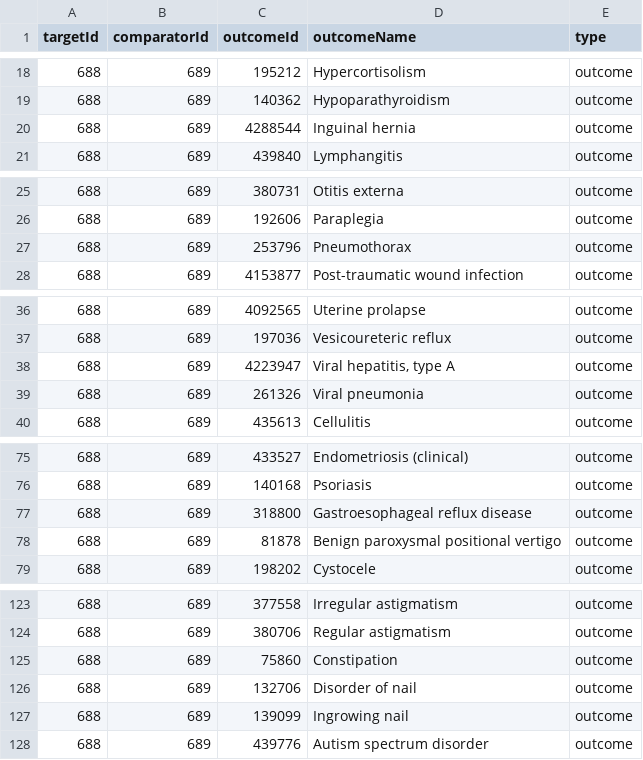
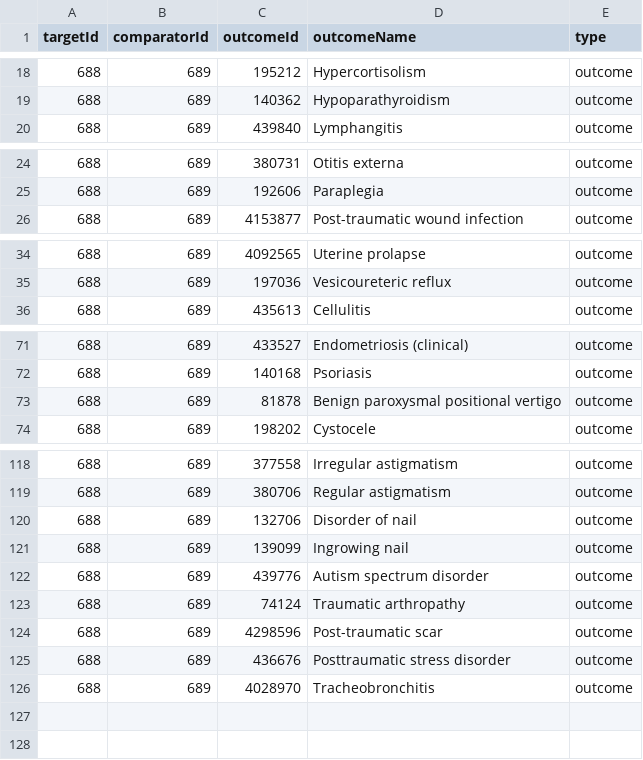
Before and after one commit to parkyijoo/MetalvsPlasticBiliaryStent, a CSV file: inst/settings/NegativeControls.csv, drawn as a sheet; only a part is shown, gaps mark what is left out.

```diff
--- a/inst/settings/NegativeControls.csv
+++ b/inst/settings/NegativeControls.csv
@@ -19,3 +19,2 @@ targetId,comparatorId,outcomeId,outcomeName,type
 688,689,140362,Hypoparathyroidism,outcome
-688,689,4288544,Inguinal hernia,outcome
 688,689,439840,Lymphangitis,outcome
@@ -26,3 +25,2 @@ targetId,comparatorId,outcomeId,outcomeName,type
 688,689,192606,Paraplegia,outcome
-688,689,253796,Pneumothorax,outcome
 688,689,4153877,Post-traumatic wound infection,outcome
@@ -37,4 +35,2 @@ targetId,comparatorId,outcomeId,outcomeName,type
 688,689,197036,Vesicoureteric reflux,outcome
-688,689,4223947,"Viral hepatitis, type A",outcome
-688,689,261326,Viral pneumonia,outcome
 688,689,435613,Cellulitis,outcome
@@ -76,3 +72,2 @@ targetId,comparatorId,outcomeId,outcomeName,type
 688,689,140168,Psoriasis,outcome
-688,689,318800,Gastroesophageal reflux disease,outcome
 688,689,81878,Benign paroxysmal positional vertigo,outcome
@@ -124,3 +119,2 @@ targetId,comparatorId,outcomeId,outcomeName,type
 688,689,380706,Regular astigmatism,outcome
-688,689,75860,Constipation,outcome
 688,689,132706,Disorder of nail,outcome
@@ -128 +122,5 @@ targetId,comparatorId,outcomeId,outcomeName,type
 688,689,439776,Autism spectrum disorder,outcome
+688,689,74124,Traumatic arthropathy,outcome
+688,689,4298596,Post-traumatic scar,outcome
+688,689,436676,Posttraumatic stress disorder,outcome
+688,689,4028970,Tracheobronchitis,outcome
```
Also changed, not shown: inst/settings/CohortsToCreate.csv, inst/settings/TcosOfInterest.csv, 41 other files.
